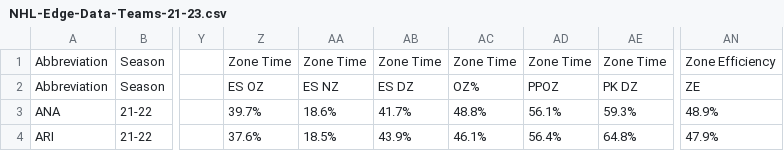
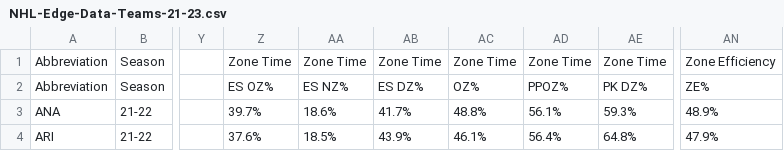
Before and after one commit to ehmsu/nhl_graphs, a CSV file: NHL-Edge-Data-Teams-21-23.csv, drawn as a sheet; only a part is shown, gaps mark what is left out; the diff names each change by its address in the sheet, - before the commit and + after, or states it on an @@ line.

```diff
--- a/NHL-Edge-Data-Teams-21-23.csv
+++ b/NHL-Edge-Data-Teams-21-23.csv
-Z2: ES OZ
+Z2: ES OZ%
-AA2: ES NZ
+AA2: ES NZ%
-AB2: ES DZ
+AB2: ES DZ%
-AD2: PPOZ
+AD2: PPOZ%
-AE2: PK DZ
+AE2: PK DZ%
-AN2: ZE
+AN2: ZE%
```
Also changed, not shown: 2 other files.
